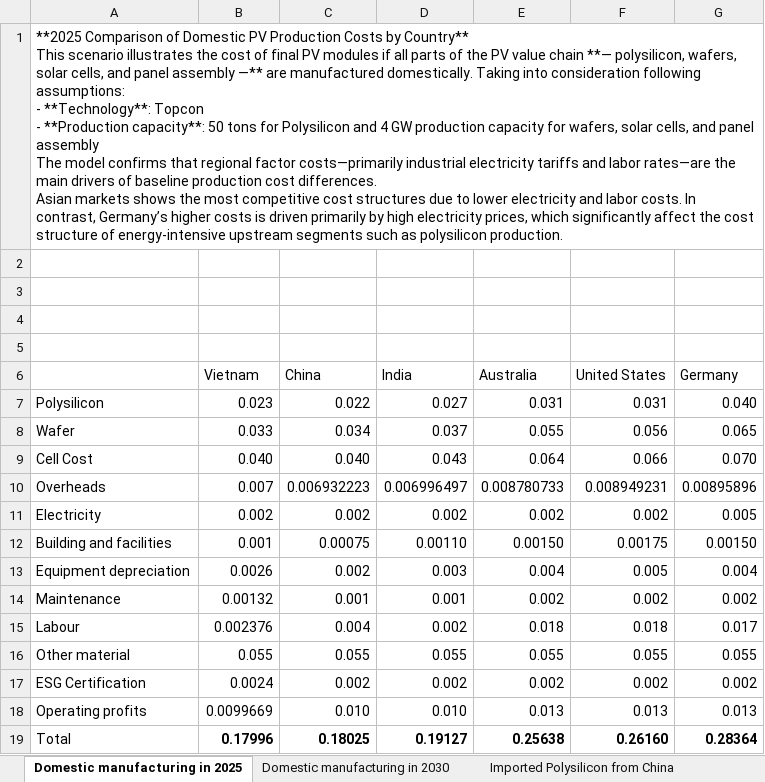
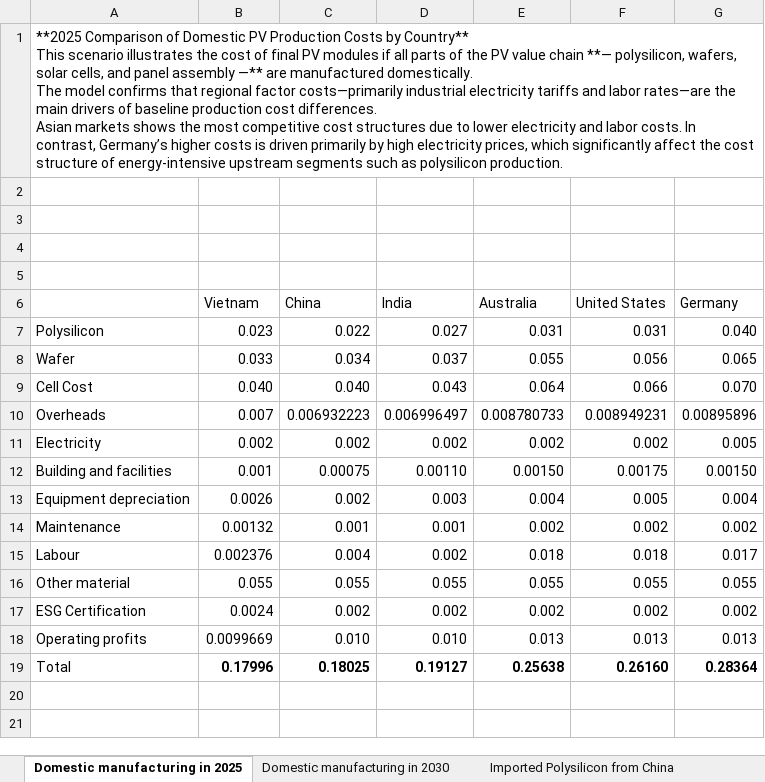
Before and after one commit to RDIRENA/cost_model, an Excel workbook: graph1.xlsx, sheet Domestic manufacturing in 2025, drawn as a sheet; values as stored, in another font and other column widths than the file's, no borders; ↵ is a line break in a cell; the diff names each change by its address in the sheet, - before the commit and + after, or states it on an @@ line.

```diff
--- a/graph1.xlsx (sheet Domestic manufacturing in 2025)
+++ b/graph1.xlsx (sheet Domestic manufacturing in 2025)
-A1: …manufactured domestically. Taking into consideration following assumptions: ↵ - **Technology**: Topcon ↵ - **Production capacity**: 50 tons for Polysilicon and 4 GW production capacity for wafers, solar cells, and panel assembly ↵ The model…
+A1: …manufactured domestically. ↵ The model…
```
Also changed, not shown: sheet Imported Wafer from China, sheet Imported Cell from China, sheet Imported Cell from Vietnam, sheet Imported Wafer from Vietnam, sheet Imported Polysilicon from China, sheet Domestic manufacturing in 2030, graph2_China.xlsx, graph2_Vietnam.xlsx, 2 other files.
